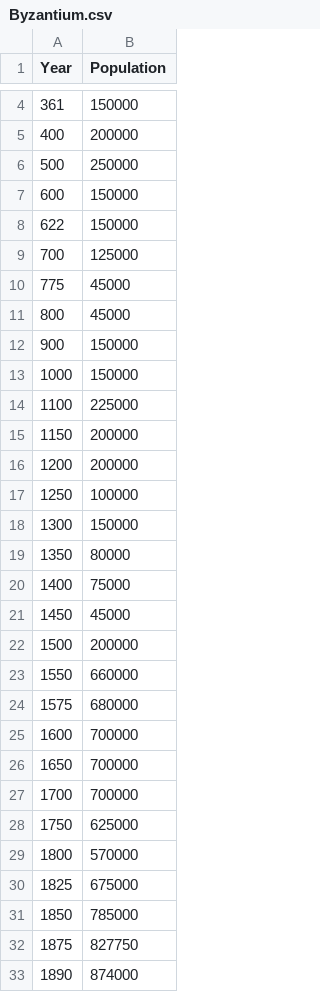
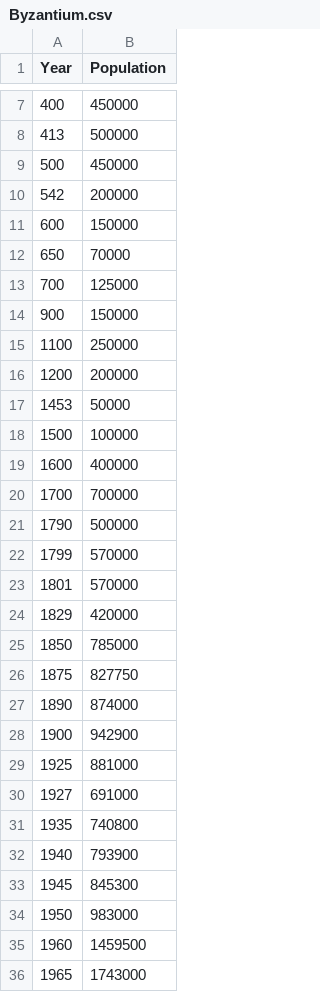
Before and after one commit to mpeeples2008/PopPersistenceFigures, a CSV file: Byzantium.csv, drawn as a sheet; only a part is shown, gaps mark what is left out; the shorter side is filled out with more unchanged rows; the diff covers the shown part only.

```diff
--- a/Byzantium.csv
+++ b/Byzantium.csv
@@ -4,28 +7,19 @@ Year,Population
-361,150000
-400,200000
-500,250000
+400,450000
+413,500000
+500,450000
+542,200000
 600,150000
-622,150000
+650,70000
 700,125000
-775,45000
-800,45000
 900,150000
-1000,150000
-1100,225000
-1150,200000
+1100,250000
 1200,200000
-1250,100000
-1300,150000
-1350,80000
-1400,75000
-1450,45000
-1500,200000
-1550,660000
-1575,680000
-1600,700000
-1650,700000
+1453,50000
+1500,100000
+1600,400000
 1700,700000
-1750,625000
-1800,570000
-1825,675000
+1790,500000
+1799,570000
+1801,570000
+1829,420000
 1850,785000
```
Also changed, not shown: 4 added rows and 2 edited cells elsewhere in this file, London.csv, Rome.csv, 12 other files.
